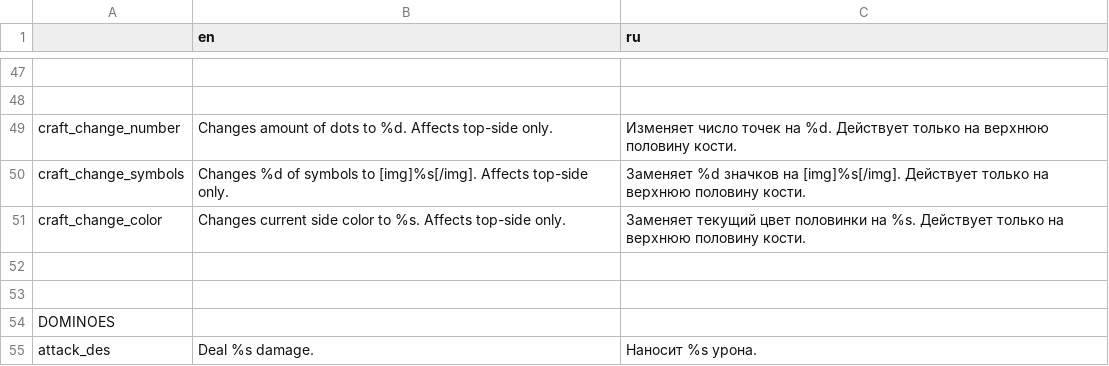
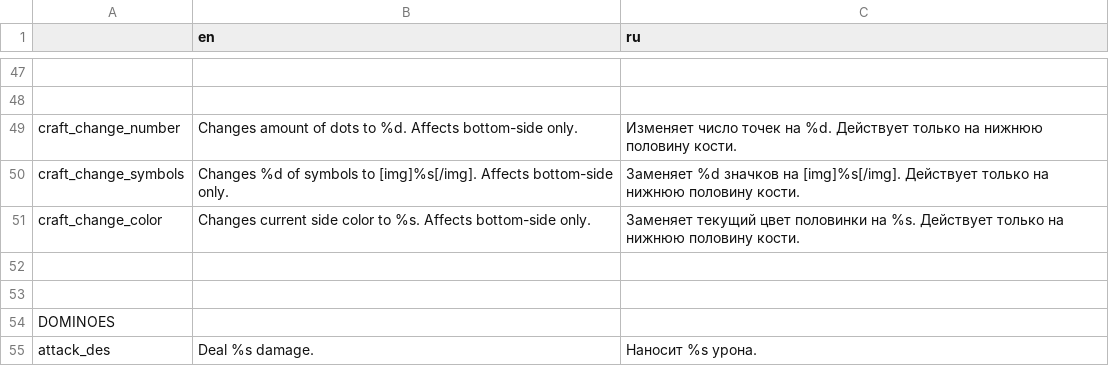
Before and after one commit to Dogma322/headkeeper, a CSV file: translation/Translation - Лист1(49).csv, drawn as a sheet; only a part is shown, gaps mark what is left out; the diff names each change by its address in the sheet, - before the commit and + after, or states it on an @@ line.

```diff
--- a/translation/Translation - Лист1(49).csv
+++ b/translation/Translation - Лист1(49).csv
-B49 (en): …%d. Affects top-side only.
+B49 (en): …%d. Affects bottom-side only.
-C49 (ru): …только на верхнюю половину кости.
+C49 (ru): …только на нижнюю половину кости.
-B50 (en): …[img]%s[/img]. Affects top-side only.
+B50 (en): …[img]%s[/img]. Affects bottom-side only.
-C50 (ru): …только на верхнюю половину кости.
+C50 (ru): …только на нижнюю половину кости.
-B51 (en): …%s. Affects top-side only.
+B51 (en): …%s. Affects bottom-side only.
-C51 (ru): …только на верхнюю половину кости.
+C51 (ru): …только на нижнюю половину кости.
```
Also changed, not shown: 6 other files.
